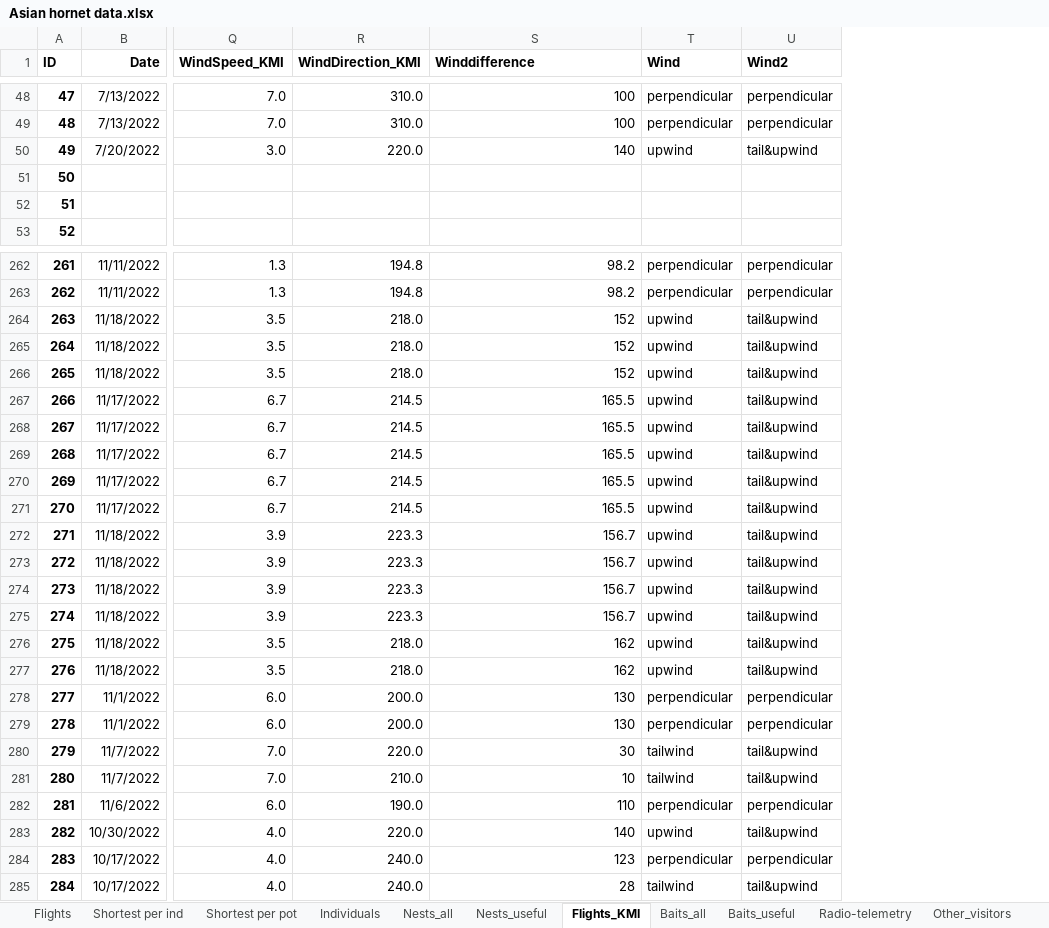
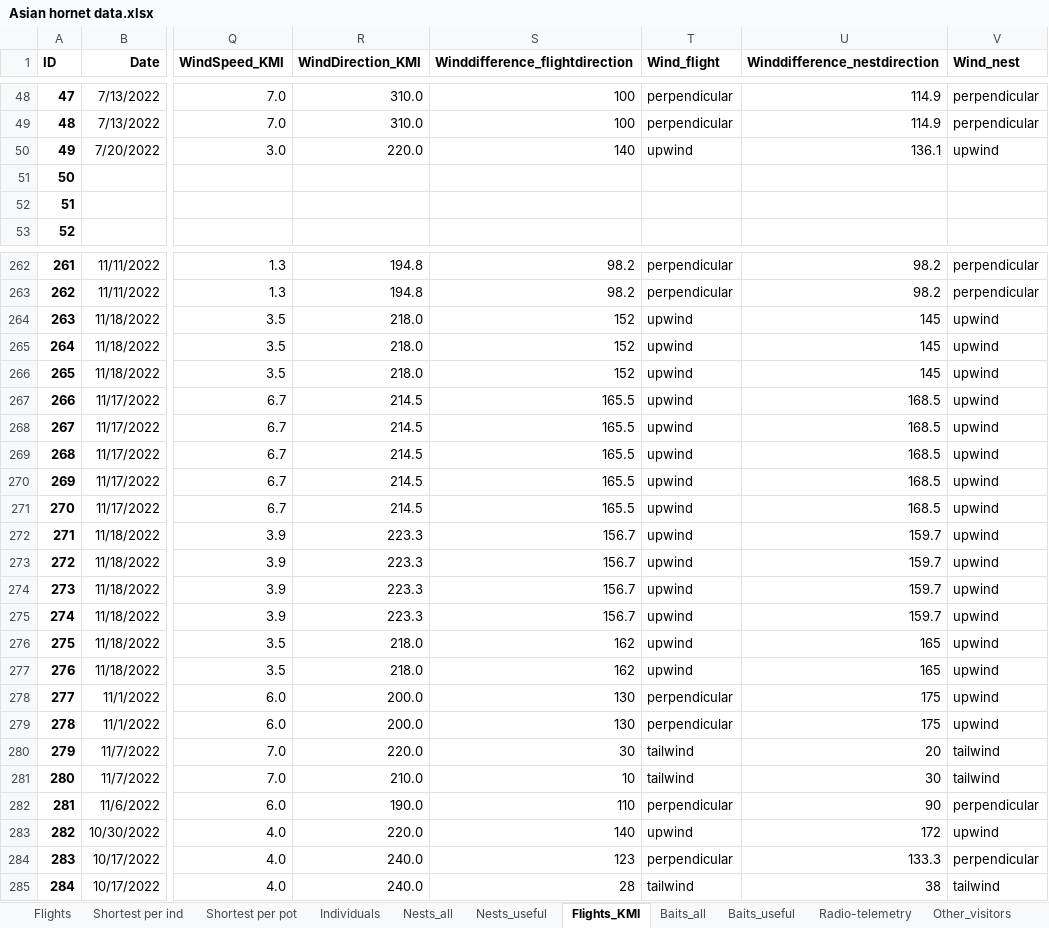
Before and after one commit to inbo/vespa_analyses, an Excel workbook: Asian hornet data.xlsx, sheet Flights_KMI, drawn as a sheet; only a part is shown, gaps mark what is left out; values as stored, in another font and other column widths than the file's, no borders; addresses are those after the commit; the diff covers the shown part only; the diff names each change by its address in the sheet, - before the commit and + after, or states it on an @@ line.

Commit message:
Wind difference toevoeging + urbanisatie categorisch toevoegen

```diff
--- a/Asian hornet data.xlsx (sheet Flights_KMI)
+++ b/Asian hornet data.xlsx (sheet Flights_KMI)
+column U (Winddifference_nestdirection), rows 48-50: 114.9 | 114.9 | 136.1; rows 262-285: 98.2 | 98.2 | 145 | 145 | 145 | 168.5 | 168.5 | 168.5 | 168.5 | 168.5 | 159.7 | 159.7 | 159.7 | 159.7 | 165 | 165 | 175 | 175 | 20 | 30 | 90 | 172 | 133.3 | 38
-S1: Winddifference
+S1: Winddifference_flightdirection
-T1: Wind
+T1: Wind_flight
-V1: Wind2
+V1: Wind_nest
-V50 (Wind_nest): tail&upwind
+V50 (Wind_nest): upwind
-V264:V277 (Wind_nest): tail&upwind
+V264:V277 (Wind_nest): upwind
-V278:V279 (Wind_nest): perpendicular
+V278:V279 (Wind_nest): upwind
-V280:V281 (Wind_nest): tail&upwind
+V280:V281 (Wind_nest): tailwind
-V283 (Wind_nest): tail&upwind
+V283 (Wind_nest): upwind
-V285 (Wind_nest): tail&upwind
+V285 (Wind_nest): tailwind
```
Also changed, not shown: 106 edited cells elsewhere in this sheet, sheet Flights, sheet Shortest per ind, sheet Baits_useful, formulas that keep their value, 9 other files.
